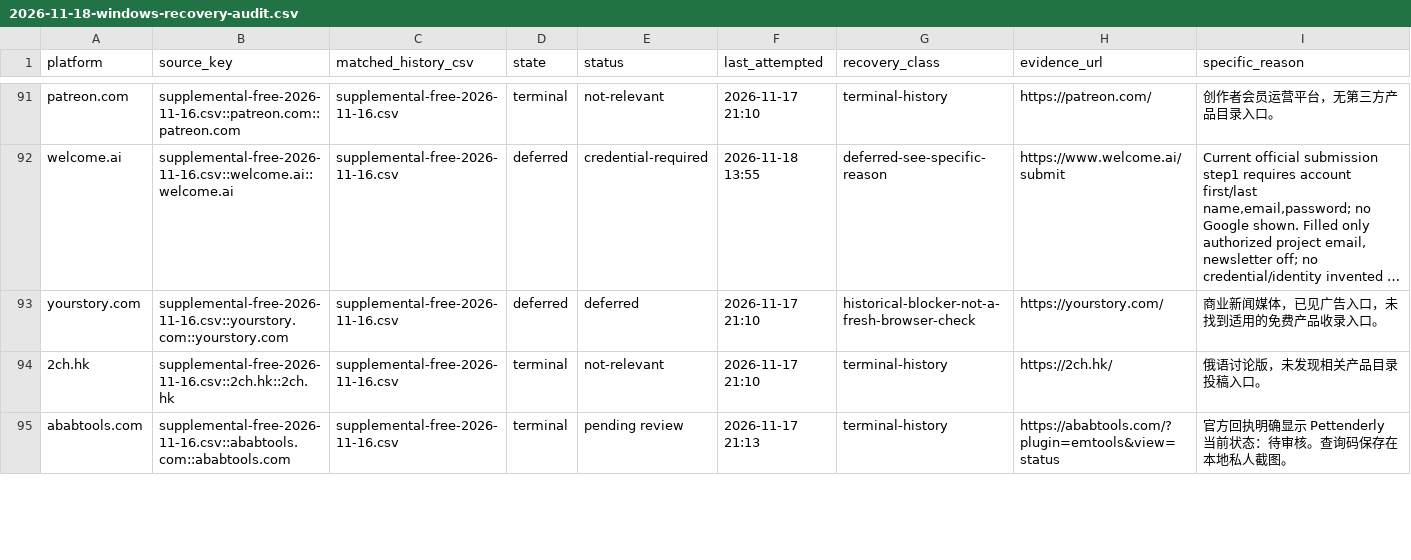
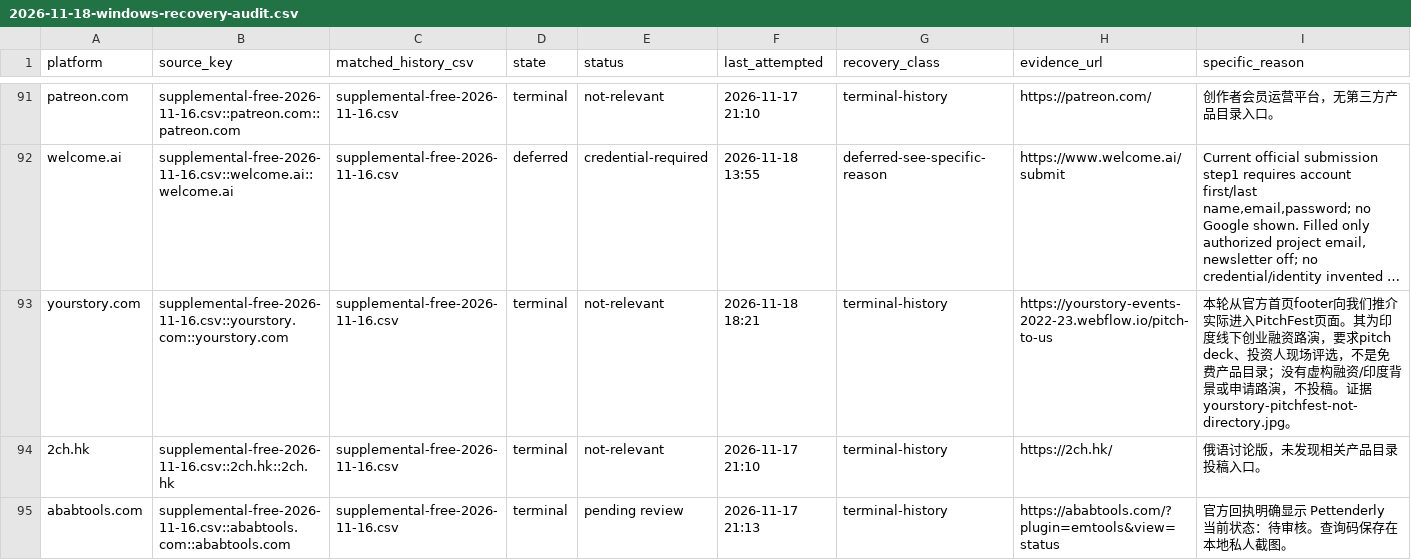
Before and after one commit to cuilinhao/pet-blacklink, a CSV file: soul-cat/records/runs/2026-11-18-windows-recovery-audit.csv, drawn as a sheet; only a part is shown, gaps mark what is left out; long unchanged cells end in …; the diff covers the shown part only; the diff names each change by its address in the sheet, - before the commit and + after, or states it on an @@ line.

```diff
--- a/soul-cat/records/runs/2026-11-18-windows-recovery-audit.csv
+++ b/soul-cat/records/runs/2026-11-18-windows-recovery-audit.csv
-D93 (state): deferred
+D93 (state): terminal
-E93 (status): deferred
+E93 (status): not-relevant
-F93 (last_attempted): 2026-11-17 21:10
+F93 (last_attempted): 2026-11-18 18:21
-G93 (recovery_class): historical-blocker-not-a-fresh-browser-check
+G93 (recovery_class): terminal-history
-H93 (evidence_url): https://yourstory.com/
+H93 (evidence_url): https://yourstory-events-2022-23.webflow.io/pitch-to-us
-I93 (specific_reason): 商业新闻媒体，已见广告入口，未找到适用的免费产品收录入口。
+I93 (specific_reason): 本轮从官方首页footer向我们推介实际进入PitchFest页面。其为印度线下创业融资路演，要求pitch deck、投资人现场评选，不是免费产品目录；没有虚构融资/印度背景或申请路演，不投稿。证据yourstory-pitchfest-not-directory.jpg。
```
Also changed, not shown: 10 edited cells elsewhere in this file, soul-cat/records/platform-progress.csv, soul-cat/records/runs/2026-11-18-windows-current-blockers.csv, 4 other files.
